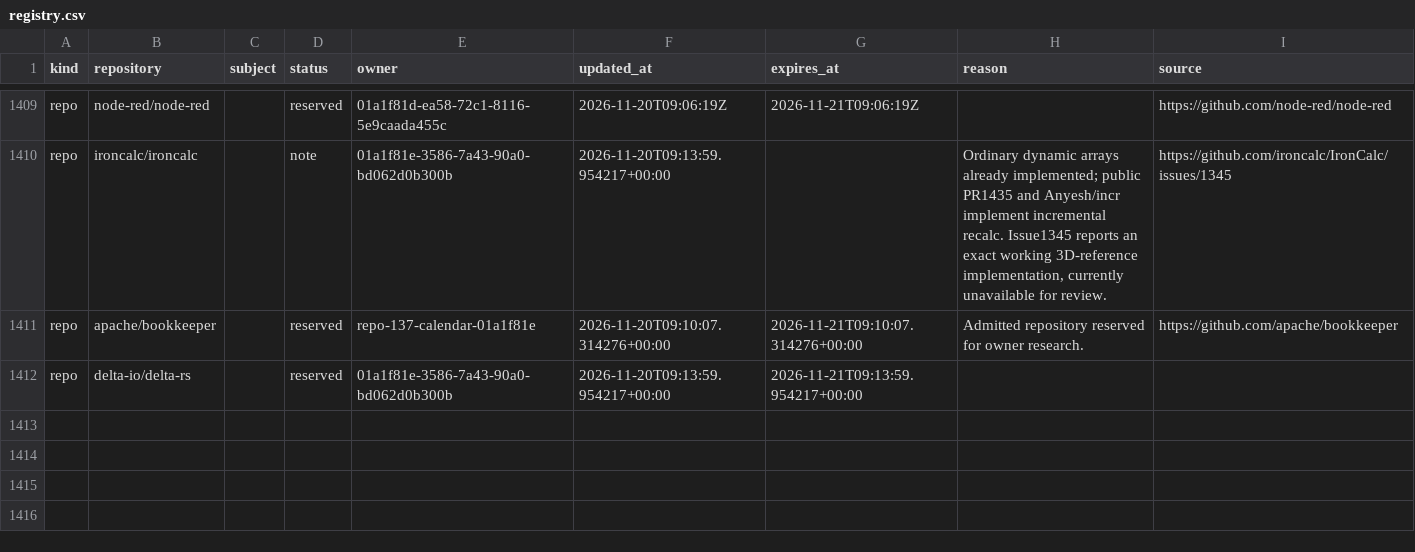
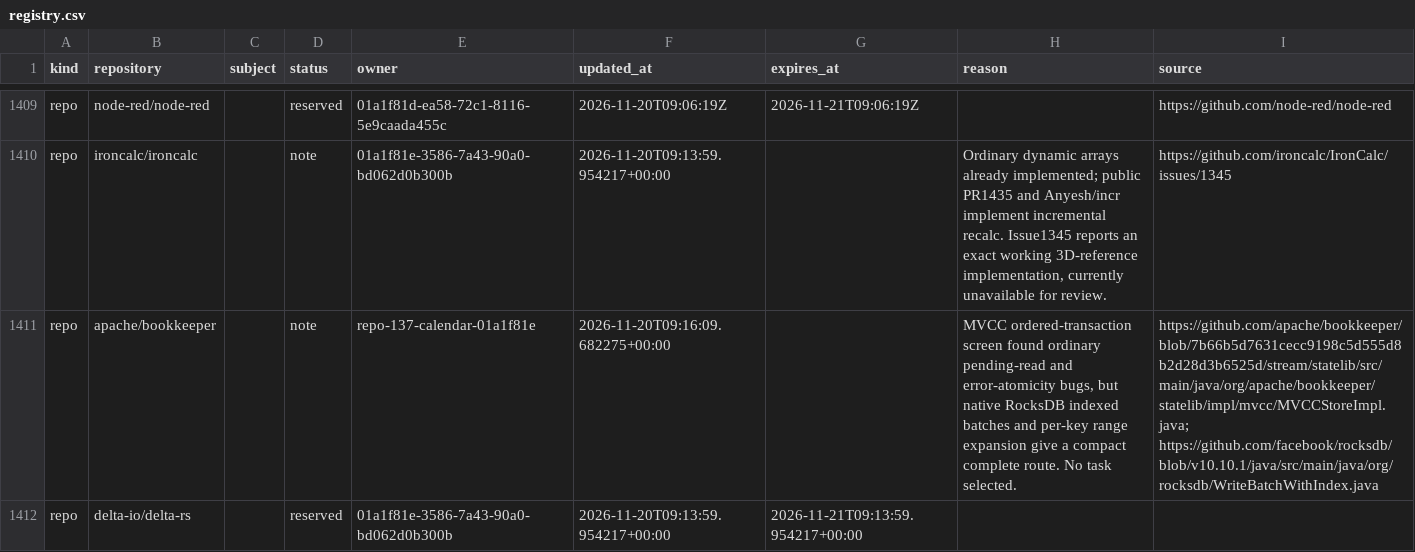
Before and after one commit to samridh-girdhar/disallowed-repos, a CSV file: registry.csv, drawn as a sheet; only a part is shown, gaps mark what is left out.

Commit message:
Release BookKeeper compact transaction screen

```diff
--- a/registry.csv
+++ b/registry.csv
@@ -1410,3 +1410,3 @@ repo,node-red/node-red,,reserved,01a1f81d-ea58-72c1-8116-5e9caada455c,2026-11-20
 repo,ironcalc/ironcalc,,note,01a1f81e-3586-7a43-90a0-bd062d0b300b,2026-11-20T09:13:59.954217+00:00,,"Ordinary dynamic arrays already implemented; public PR1435 and Anyesh/incr implement incremental recalc. Issue1345 reports an exact working 3D-reference implementation, currently unavailable for review.",https://github.com/ironcalc/IronCalc/issues/1345
-repo,apache/bookkeeper,,reserved,repo-137-calendar-01a1f81e,2026-11-20T09:10:07.314276+00:00,2026-11-21T09:10:07.314276+00:00,Admitted repository reserved for owner research.,https://github.com/apache/bookkeeper
+repo,apache/bookkeeper,,note,repo-137-calendar-01a1f81e,2026-11-20T09:16:09.682275+00:00,,"MVCC ordered-transaction screen found ordinary pending-read and error-atomicity bugs, but native RocksDB indexed batches and per-key range expansion give a compact complete route. No task selected.",https://github.com/apache/bookkeeper/blob/7b66b5d7631cecc9198c5d555d8b2d28d3b6525d/stream/statelib/src/main/java/org/apache/bookkeeper/statelib/impl/mvcc/MVCCStoreImpl.java; https://github.com/facebook/rocksdb/blob/v10.10.1/java/src/main/java/org/rocksdb/WriteBatchWithIndex.java
 repo,delta-io/delta-rs,,reserved,01a1f81e-3586-7a43-90a0-bd062d0b300b,2026-11-20T09:13:59.954217+00:00,2026-11-21T09:13:59.954217+00:00,,
```
